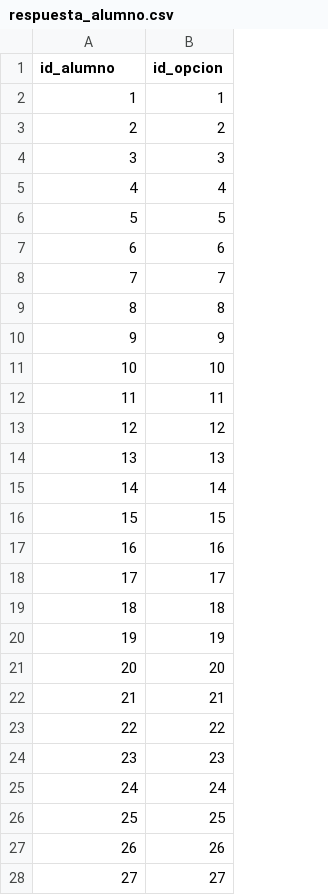
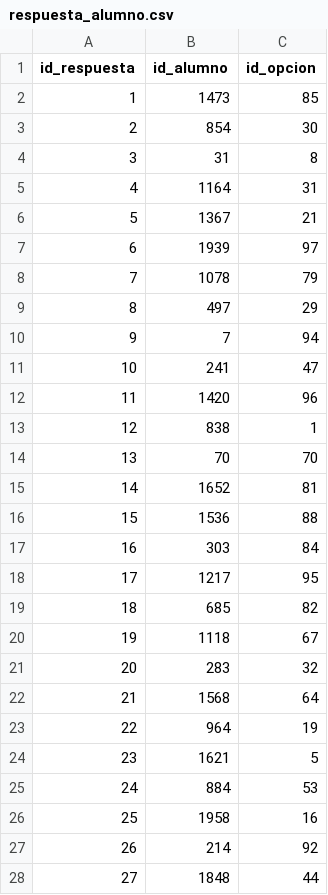
Before and after one commit to William58-0/Bases1_proyectoFinal, a CSV file: CSV/respuesta_alumno.csv, drawn as a sheet; only a part is shown; addresses are those after the commit; the diff covers the shown part only; the diff names each change by its address in the sheet, - before the commit and + after, or states it on an @@ line.

```diff
--- a/CSV/respuesta_alumno.csv
+++ b/CSV/respuesta_alumno.csv
+column B (id_alumno), rows 2-28: 1473 | 854 | 31 | 1164 | 1367 | 1939 | 1078 | 497 | 7 | 241 | 1420 | 838 | 70 | 1652 | 1536 | 303 | 1217 | 685 | 1118 | 283 | 1568 | 964 | 1621 | 884 | 1958 | 214 | 1848
-A1: id_alumno
+A1: id_respuesta
-C2 (id_opcion): 1
+C2 (id_opcion): 85
-C3 (id_opcion): 2
+C3 (id_opcion): 30
-C4 (id_opcion): 3
+C4 (id_opcion): 8
-C5 (id_opcion): 4
+C5 (id_opcion): 31
-C6 (id_opcion): 5
+C6 (id_opcion): 21
-C7 (id_opcion): 6
+C7 (id_opcion): 97
-C8 (id_opcion): 7
+C8 (id_opcion): 79
-C9 (id_opcion): 8
+C9 (id_opcion): 29
-C10 (id_opcion): 9
+C10 (id_opcion): 94
-C11 (id_opcion): 10
+C11 (id_opcion): 47
-C12 (id_opcion): 11
+C12 (id_opcion): 96
-C13 (id_opcion): 12
+C13 (id_opcion): 1
-C14 (id_opcion): 13
+C14 (id_opcion): 70
-C15 (id_opcion): 14
+C15 (id_opcion): 81
-C16 (id_opcion): 15
+C16 (id_opcion): 88
-C17 (id_opcion): 16
+C17 (id_opcion): 84
-C18 (id_opcion): 17
+C18 (id_opcion): 95
-C19 (id_opcion): 18
+C19 (id_opcion): 82
-C20 (id_opcion): 19
+C20 (id_opcion): 67
-C21 (id_opcion): 20
+C21 (id_opcion): 32
-C22 (id_opcion): 21
+C22 (id_opcion): 64
-C23 (id_opcion): 22
+C23 (id_opcion): 19
-C24 (id_opcion): 23
+C24 (id_opcion): 5
-C25 (id_opcion): 24
+C25 (id_opcion): 53
-C26 (id_opcion): 25
+C26 (id_opcion): 16
-C27 (id_opcion): 26
+C27 (id_opcion): 92
-C28 (id_opcion): 27
+C28 (id_opcion): 44
```
Also changed, not shown: 71 edited cells elsewhere in this file, CSV/actividad.csv, CSV/asignacion_examen.csv, 10 other files.
